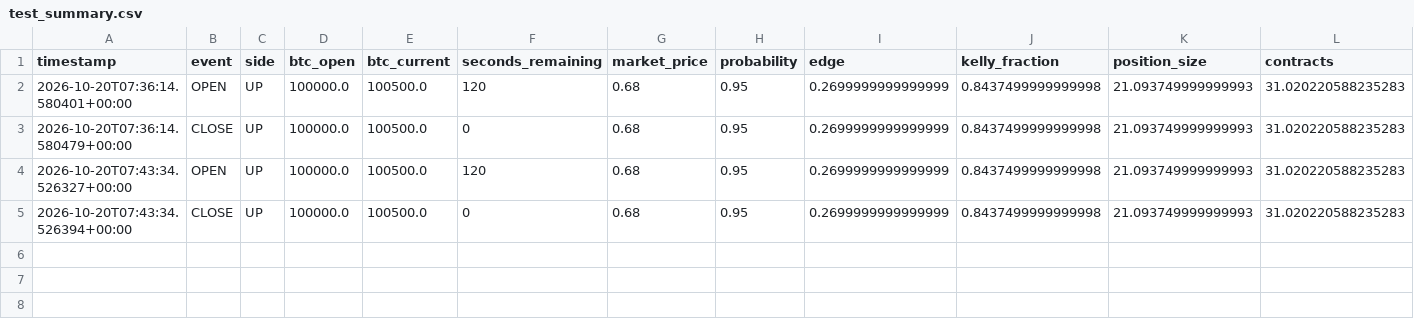
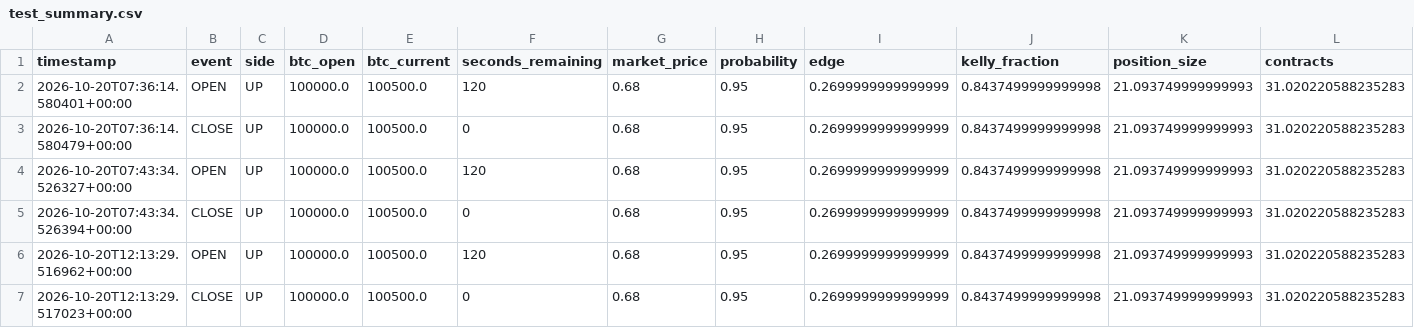
Before and after one commit to roepckie-source/polymarket-btc-paper-trader, a CSV file: test_summary.csv, drawn as a sheet; only a part is shown; rows hold the shown columns only; the diff names each change by its address in the sheet, - before the commit and + after, or states it on an @@ line.

```diff
--- a/test_summary.csv
+++ b/test_summary.csv
+row 6: 2026-10-20T12:13:29.516962+00:00 | OPEN | UP | 100000.0 | 100500.0 | 120 | 0.68 | 0.95 | 0.2699999999999999 | 0.8437499999999998 | 21.093749999999993 | 31.020220588235283
+row 7: 2026-10-20T12:13:29.517023+00:00 | CLOSE | UP | 100000.0 | 100500.0 | 0 | 0.68 | 0.95 | 0.2699999999999999 | 0.8437499999999998 | 21.093749999999993 | 31.020220588235283
```
Also changed, not shown: test_losing.csv, test_one_position.csv, 4 other files.
